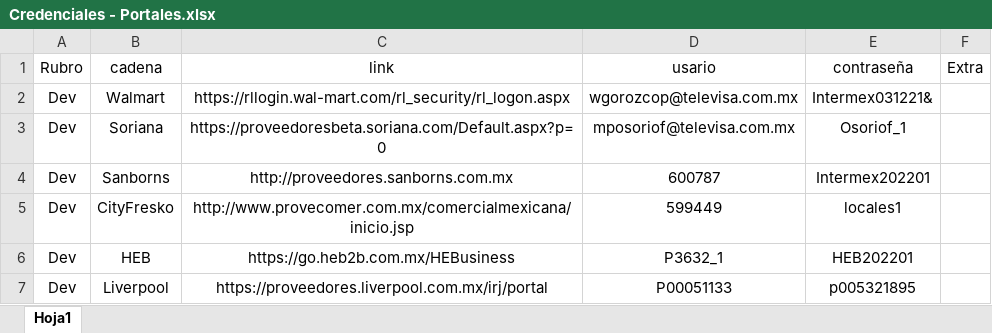
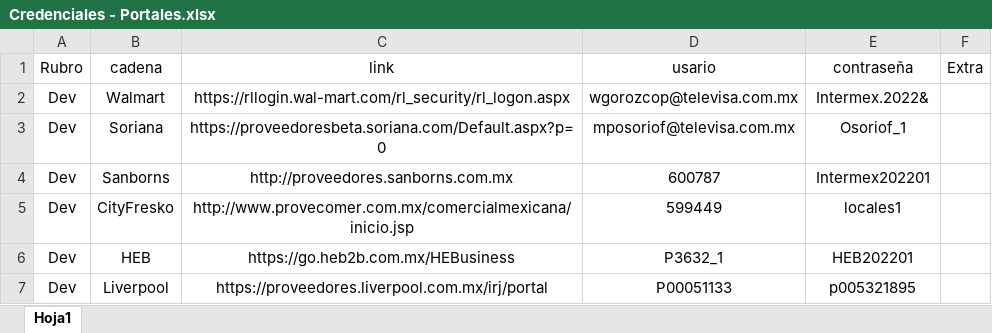
Before and after one commit to re307Desarrollo/CapacitacionDesarrollo, an Excel workbook: Archivos Excel/Credenciales - Portales.xlsx, sheet Hoja1, drawn as a sheet; only a part is shown; values as stored, in another font and other column widths than the file's, no borders; the diff names each change by its address in the sheet, - before the commit and + after, or states it on an @@ line.

```diff
--- a/Archivos Excel/Credenciales - Portales.xlsx (sheet Hoja1)
+++ b/Archivos Excel/Credenciales - Portales.xlsx (sheet Hoja1)
-E2 (contraseña): Intermex031221&
+E2 (contraseña): Intermex.2022&
```
Also changed, not shown: Archivos Excel/PedidoCubrebocas.xlsx, 11 other files.
